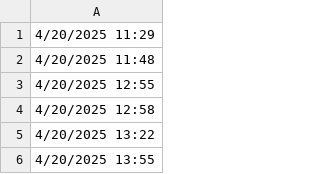
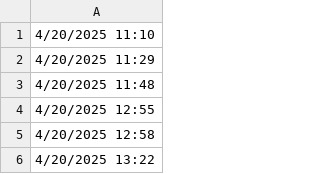
Before and after one commit to lethanhtannhat/tranthu, a CSV file: time.csv, drawn as a sheet; only a part is shown; the shorter side is filled out with more unchanged rows; the diff names each change by its address in the sheet, - before the commit and + after, or states it on an @@ line.

Commit message:
Update time.csv

```diff
--- a/time.csv
+++ b/time.csv
+row 1: 4/20/2025 11:10
```
